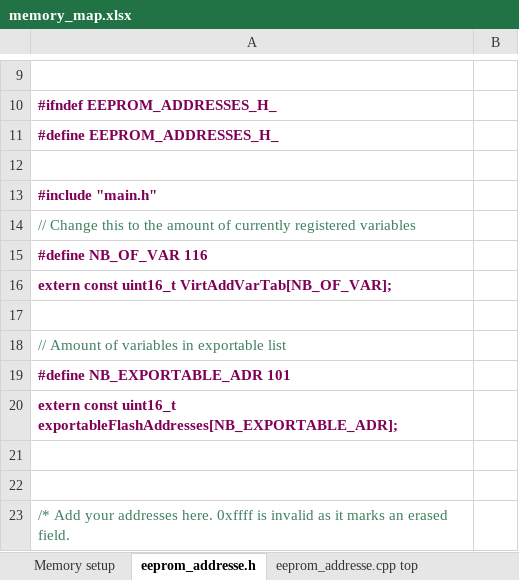
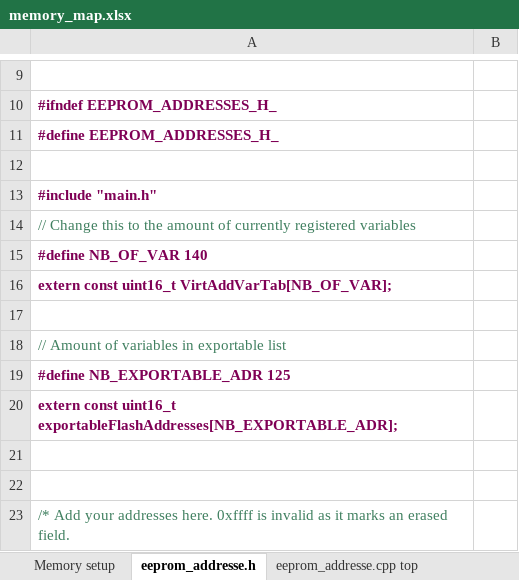
Before and after one commit to Ultrawipf/OpenFFBoard, an Excel workbook: Firmware/memory_map.xlsx, sheet eeprom_addresse.h, drawn as a sheet; only a part is shown, gaps mark what is left out; values as stored, in another font and other column widths than the file's, no borders; the diff covers the shown part only; the diff names each change by its address in the sheet, - before the commit and + after, or states it on an @@ line.

```diff
--- a/Firmware/memory_map.xlsx (sheet eeprom_addresse.h)
+++ b/Firmware/memory_map.xlsx (sheet eeprom_addresse.h)
-A15: #define NB_OF_VAR 116
+A15: #define NB_OF_VAR 140
-A19: #define NB_EXPORTABLE_ADR 101
+A19: #define NB_EXPORTABLE_ADR 125
```
Also changed, not shown: 25 added rows elsewhere in this sheet, sheet Memory setup, sheet eeprom_addresse.cpp top, sheet eeprom_addresse.cpp bottom, 7 other files.
